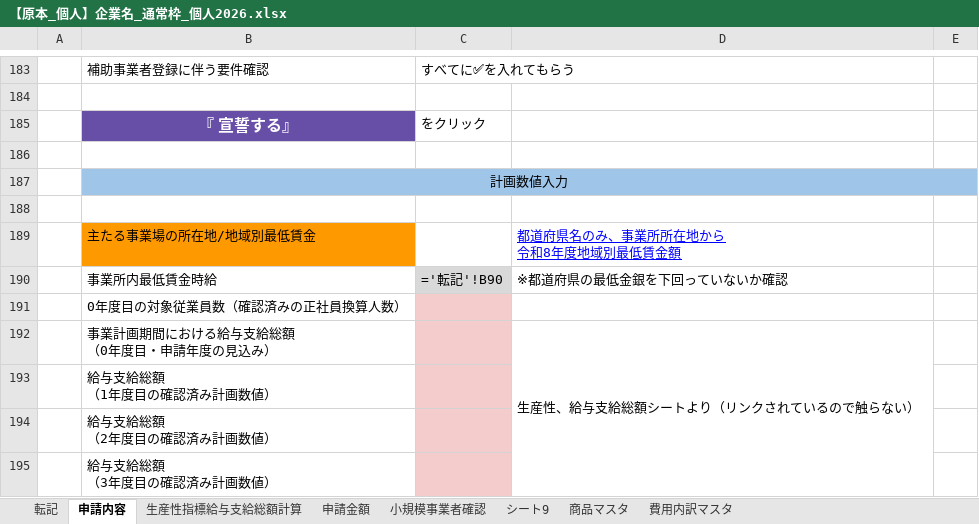
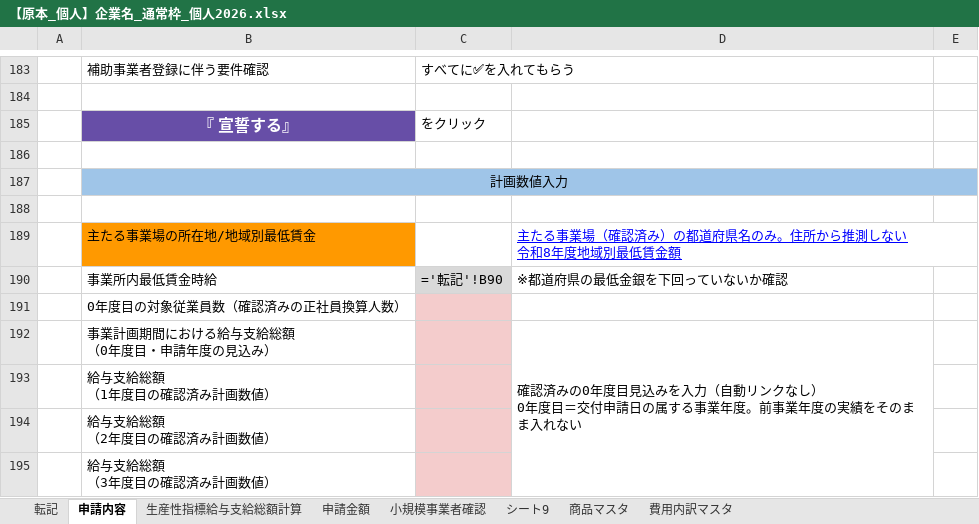
Before and after one commit to hane-colorfulbox/hojokin, an Excel workbook: ツール/第7次以降/【原本_個人】企業名_通常枠_個人2026.xlsx, sheet 申請内容, drawn as a sheet; only a part is shown, gaps mark what is left out; values as stored, in another font and other column widths than the file's, no borders; formulas without a stored value are shown as written; conditional formats not drawn; ↵ is a line break in a cell; the diff covers the shown part only; the diff names each change by its address in the sheet, - before the commit and + after, or states it on an @@ line.

```diff
--- a/ツール/第7次以降/【原本_個人】企業名_通常枠_個人2026.xlsx (sheet 申請内容)
+++ b/ツール/第7次以降/【原本_個人】企業名_通常枠_個人2026.xlsx (sheet 申請内容)
-D189: 都道府県名のみ、事業所所在地から ↵ 令和8年度地域別最低賃金額
+D189: 主たる事業場（確認済み）の都道府県名のみ。住所から推測しない ↵ 令和8年度地域別最低賃金額
-D192: 生産性、給与支給総額シートより（リンクされているので触らない）
+D192: 確認済みの0年度目見込みを入力（自動リンクなし） ↵ 0年度目＝交付申請日の属する事業年度。前事業年度の実績をそのまま入れない
```
Also changed, not shown: 1 added row, 1 removed row and 9 edited cells elsewhere in this sheet, sheet 生産性指標給与支給総額計算, sheet 転記, ツール/第7次以降/【原本_法人】企業名_インボイス枠_法人2026_v2.xlsx, ツール/第7次以降/【原本_法人】企業名_通常枠_法人2026_v2.xlsx, 8 other files.
